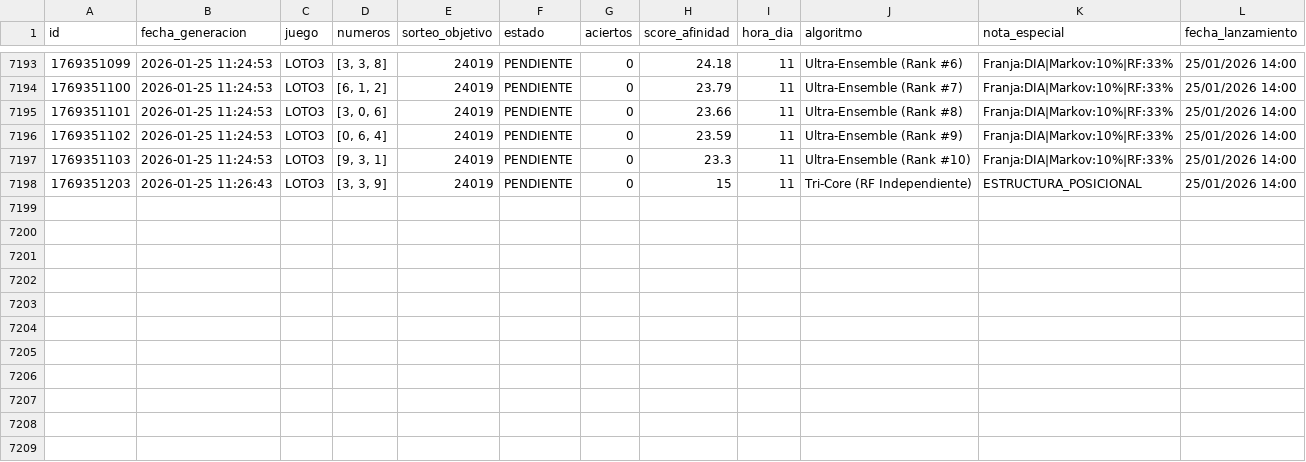
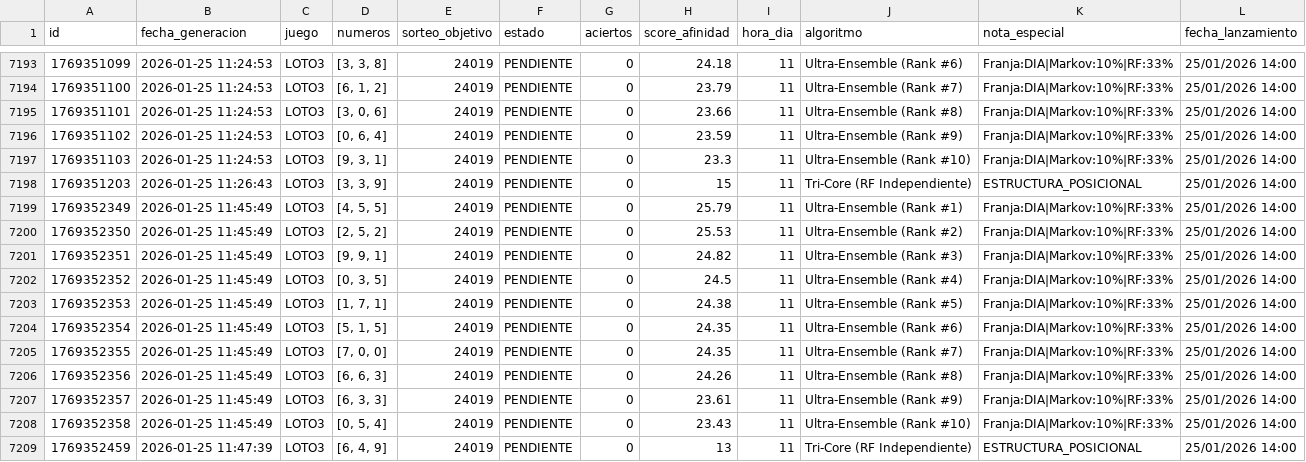
Before and after one commit to GaboAzorin/lotus-2026, a CSV file: data/LOTO_SIMULACIONES.csv, drawn as a sheet; only a part is shown, gaps mark what is left out.

Commit message:
🧠 Bot: Predicción Multiverso (Loto + TriCore)

```diff
--- a/data/LOTO_SIMULACIONES.csv
+++ b/data/LOTO_SIMULACIONES.csv
@@ -7198 +7198,12 @@ id,fecha_generacion,juego,numeros,sorteo_objetivo,estado,aciertos,score_afinidad
 1769351203,2026-01-25 11:26:43,LOTO3,"[3, 3, 9]",24019,PENDIENTE,0,15,11,Tri-Core (RF Independiente),ESTRUCTURA_POSICIONAL,25/01/2026 14:00
+1769352349,2026-01-25 11:45:49,LOTO3,"[4, 5, 5]",24019,PENDIENTE,0,25.79,11,Ultra-Ensemble (Rank #1),Franja:DIA|Markov:10%|RF:33%,25/01/2026 14:00
+1769352350,2026-01-25 11:45:49,LOTO3,"[2, 5, 2]",24019,PENDIENTE,0,25.53,11,Ultra-Ensemble (Rank #2),Franja:DIA|Markov:10%|RF:33%,25/01/2026 14:00
+1769352351,2026-01-25 11:45:49,LOTO3,"[9, 9, 1]",24019,PENDIENTE,0,24.82,11,Ultra-Ensemble (Rank #3),Franja:DIA|Markov:10%|RF:33%,25/01/2026 14:00
+1769352352,2026-01-25 11:45:49,LOTO3,"[0, 3, 5]",24019,PENDIENTE,0,24.5,11,Ultra-Ensemble (Rank #4),Franja:DIA|Markov:10%|RF:33%,25/01/2026 14:00
+1769352353,2026-01-25 11:45:49,LOTO3,"[1, 7, 1]",24019,PENDIENTE,0,24.38,11,Ultra-Ensemble (Rank #5),Franja:DIA|Markov:10%|RF:33%,25/01/2026 14:00
+1769352354,2026-01-25 11:45:49,LOTO3,"[5, 1, 5]",24019,PENDIENTE,0,24.35,11,Ultra-Ensemble (Rank #6),Franja:DIA|Markov:10%|RF:33%,25/01/2026 14:00
+1769352355,2026-01-25 11:45:49,LOTO3,"[7, 0, 0]",24019,PENDIENTE,0,24.35,11,Ultra-Ensemble (Rank #7),Franja:DIA|Markov:10%|RF:33%,25/01/2026 14:00
+1769352356,2026-01-25 11:45:49,LOTO3,"[6, 6, 3]",24019,PENDIENTE,0,24.26,11,Ultra-Ensemble (Rank #8),Franja:DIA|Markov:10%|RF:33%,25/01/2026 14:00
+1769352357,2026-01-25 11:45:49,LOTO3,"[6, 3, 3]",24019,PENDIENTE,0,23.61,11,Ultra-Ensemble (Rank #9),Franja:DIA|Markov:10%|RF:33%,25/01/2026 14:00
+1769352358,2026-01-25 11:45:49,LOTO3,"[0, 5, 4]",24019,PENDIENTE,0,23.43,11,Ultra-Ensemble (Rank #10),Franja:DIA|Markov:10%|RF:33%,25/01/2026 14:00
+1769352459,2026-01-25 11:47:39,LOTO3,"[6, 4, 9]",24019,PENDIENTE,0,13,11,Tri-Core (RF Independiente),ESTRUCTURA_POSICIONAL,25/01/2026 14:00
```
Also changed, not shown: 16 other files.
